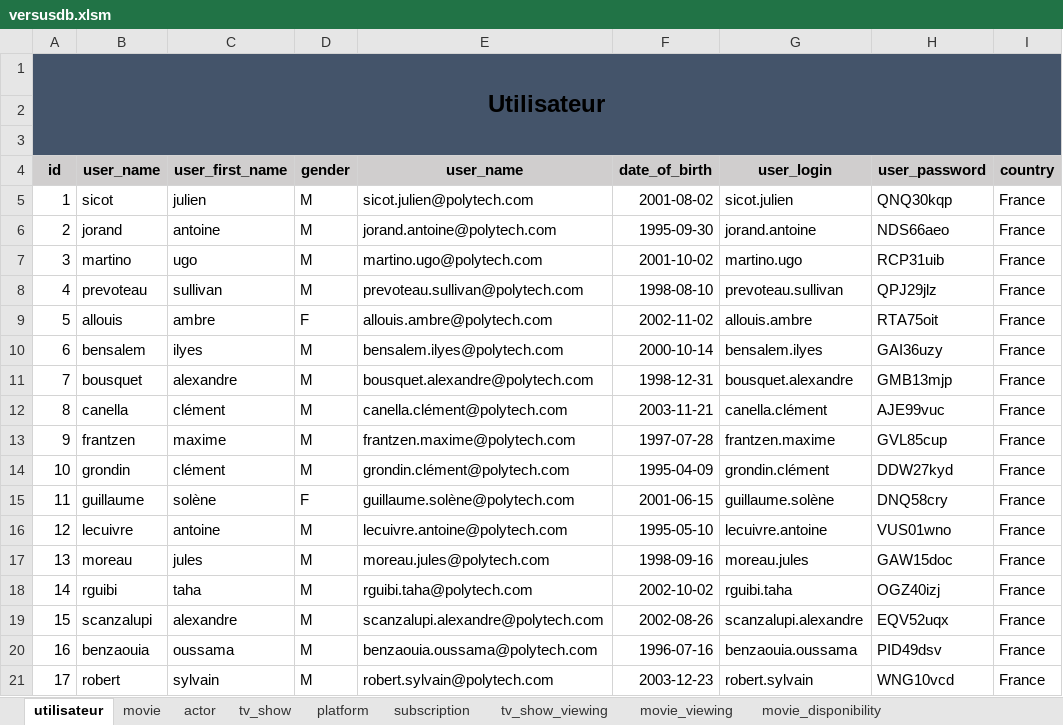
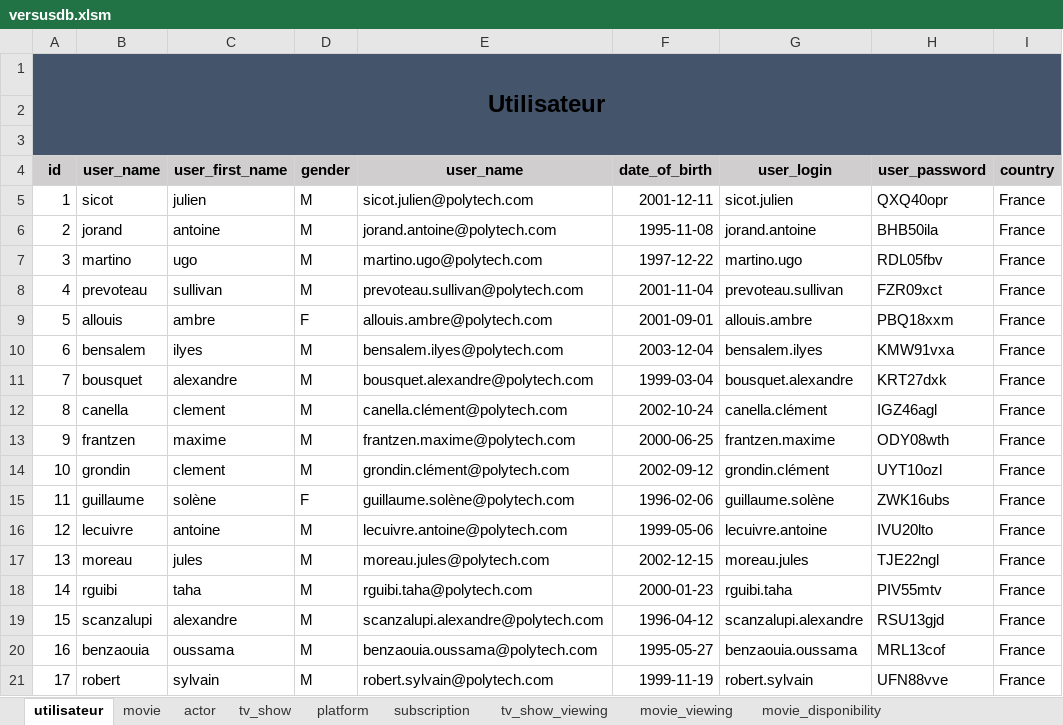
Before and after one commit to superneyluj/versus_database, an Excel workbook: versusdb.xlsm, sheet utilisateur, drawn as a sheet; values as stored, in another font and other column widths than the file's, no borders; the diff names each change by its address in the sheet, - before the commit and + after, or states it on an @@ line.

```diff
--- a/versusdb.xlsm (sheet utilisateur)
+++ b/versusdb.xlsm (sheet utilisateur)
-F5 (date_of_birth): 2001-08-02
+F5 (date_of_birth): 2001-12-11
-H5 (user_password): QNQ30kqp
+H5 (user_password): QXQ40opr
-F6 (date_of_birth): 1995-09-30
+F6 (date_of_birth): 1995-11-08
-H6 (user_password): NDS66aeo
+H6 (user_password): BHB50ila
-F7 (date_of_birth): 2001-10-02
+F7 (date_of_birth): 1997-12-22
-H7 (user_password): RCP31uib
+H7 (user_password): RDL05fbv
-F8 (date_of_birth): 1998-08-10
+F8 (date_of_birth): 2001-11-04
-H8 (user_password): QPJ29jlz
+H8 (user_password): FZR09xct
-F9 (date_of_birth): 2002-11-02
+F9 (date_of_birth): 2001-09-01
-H9 (user_password): RTA75oit
+H9 (user_password): PBQ18xxm
-F10 (date_of_birth): 2000-10-14
+F10 (date_of_birth): 2003-12-04
-H10 (user_password): GAI36uzy
+H10 (user_password): KMW91vxa
-F11 (date_of_birth): 1998-12-31
+F11 (date_of_birth): 1999-03-04
-H11 (user_password): GMB13mjp
+H11 (user_password): KRT27dxk
-C12 (user_first_name): clément
+C12 (user_first_name): clement
-F12 (date_of_birth): 2003-11-21
+F12 (date_of_birth): 2002-10-24
-H12 (user_password): AJE99vuc
+H12 (user_password): IGZ46agl
-F13 (date_of_birth): 1997-07-28
+F13 (date_of_birth): 2000-06-25
-H13 (user_password): GVL85cup
+H13 (user_password): ODY08wth
-C14 (user_first_name): clément
+C14 (user_first_name): clement
-F14 (date_of_birth): 1995-04-09
+F14 (date_of_birth): 2002-09-12
-H14 (user_password): DDW27kyd
+H14 (user_password): UYT10ozl
-F15 (date_of_birth): 2001-06-15
+F15 (date_of_birth): 1996-02-06
-H15 (user_password): DNQ58cry
+H15 (user_password): ZWK16ubs
-F16 (date_of_birth): 1995-05-10
+F16 (date_of_birth): 1999-05-06
-H16 (user_password): VUS01wno
+H16 (user_password): IVU20lto
-F17 (date_of_birth): 1998-09-16
+F17 (date_of_birth): 2002-12-15
-H17 (user_password): GAW15doc
+H17 (user_password): TJE22ngl
-F18 (date_of_birth): 2002-10-02
+F18 (date_of_birth): 2000-01-23
-H18 (user_password): OGZ40izj
+H18 (user_password): PIV55mtv
-F19 (date_of_birth): 2002-08-26
+F19 (date_of_birth): 1996-04-12
-H19 (user_password): EQV52uqx
+H19 (user_password): RSU13gjd
-F20 (date_of_birth): 1996-07-16
+F20 (date_of_birth): 1995-05-27
-H20 (user_password): PID49dsv
+H20 (user_password): MRL13cof
-F21 (date_of_birth): 2003-12-23
+F21 (date_of_birth): 1999-11-19
-H21 (user_password): WNG10vcd
+H21 (user_password): UFN88vve
```
Also changed, not shown: sheet tv_show_viewing, sheet movie_viewing, sheet subscription, sheet actor, sheet movie_disponibility, 2 other files.
